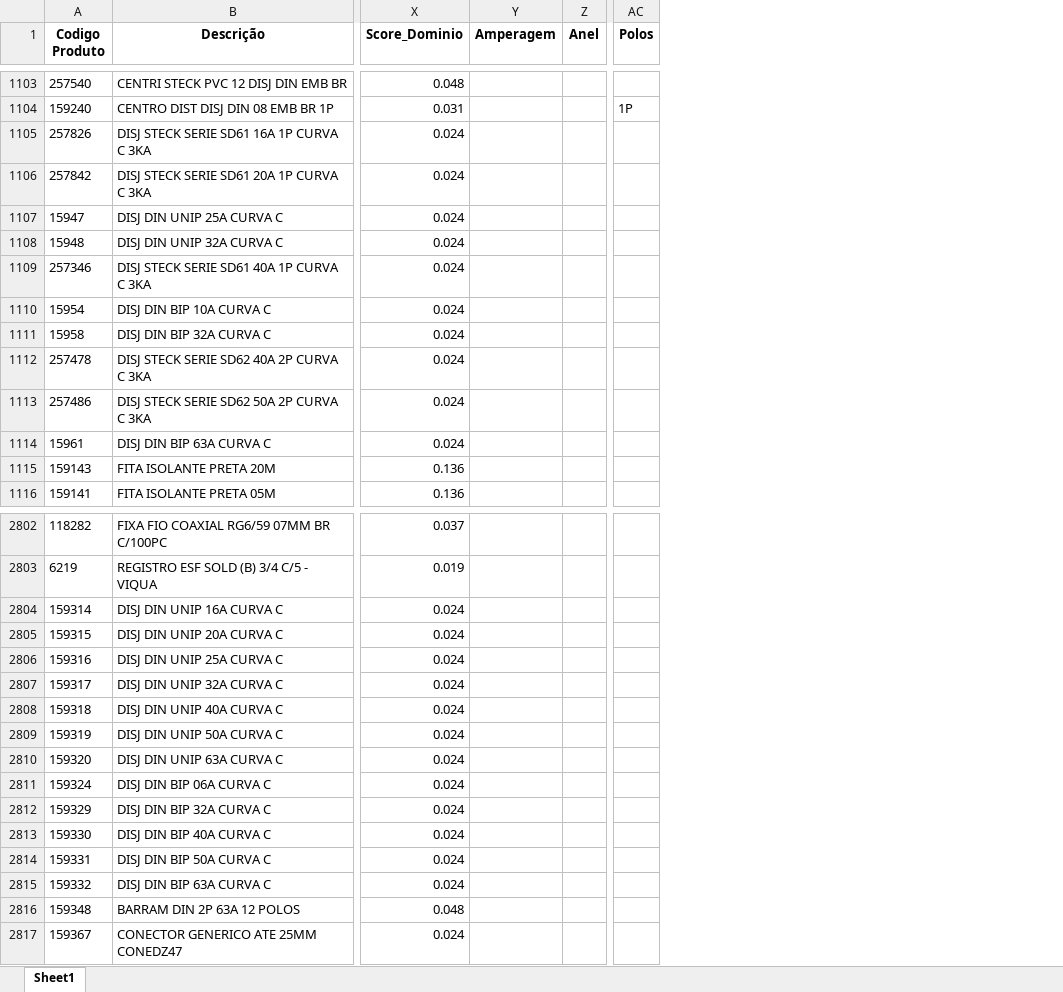
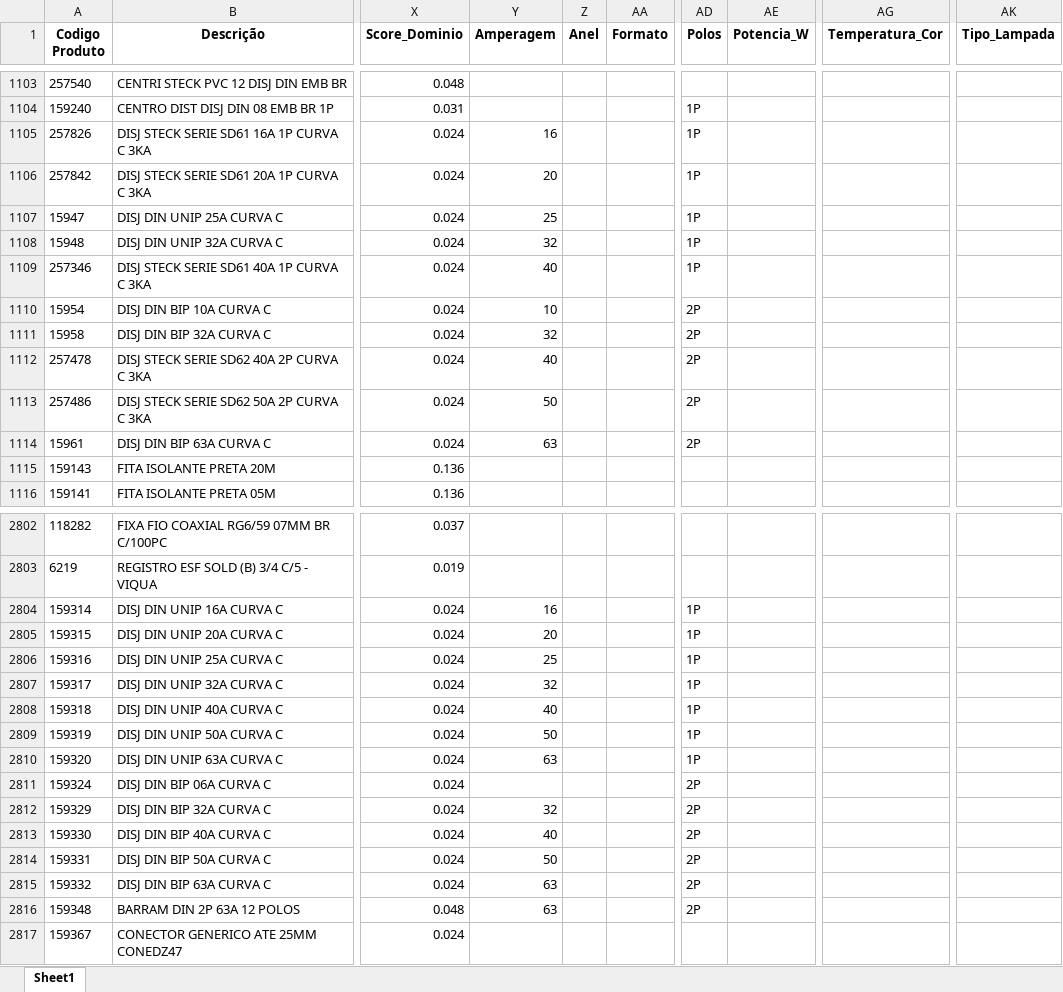
Before and after one commit to Lucas-Fernandes-Silva/auto_shopee, an Excel workbook: planilhas/outputs/Produtos_Classificados.xlsx, sheet Sheet1, drawn as a sheet; only a part is shown, gaps mark what is left out; values as stored, in another font and other column widths than the file's, no borders; addresses are those after the commit; the diff covers the shown part only; the diff names each change by its address in the sheet, - before the commit and + after, or states it on an @@ line.

Commit message:
formato

```diff
--- a/planilhas/outputs/Produtos_Classificados.xlsx (sheet Sheet1)
+++ b/planilhas/outputs/Produtos_Classificados.xlsx (sheet Sheet1)
+column AA (Formato), empty
+column AE (Potencia_W), empty
+column AG (Temperatura_Cor), empty
+column AK (Tipo_Lampada), empty
-Y1105 (Amperagem): (empty)
+Y1105 (Amperagem): 16
-AD1105:AD1109 (Polos): (empty)
+AD1105:AD1109 (Polos): 1P
-Y1106 (Amperagem): (empty)
+Y1106 (Amperagem): 20
-Y1107 (Amperagem): (empty)
+Y1107 (Amperagem): 25
-Y1108 (Amperagem): (empty)
+Y1108 (Amperagem): 32
-Y1109 (Amperagem): (empty)
+Y1109 (Amperagem): 40
-Y1110 (Amperagem): (empty)
+Y1110 (Amperagem): 10
-AD1110:AD1114 (Polos): (empty)
+AD1110:AD1114 (Polos): 2P
-Y1111 (Amperagem): (empty)
+Y1111 (Amperagem): 32
-Y1112 (Amperagem): (empty)
+Y1112 (Amperagem): 40
-Y1113 (Amperagem): (empty)
+Y1113 (Amperagem): 50
-Y1114 (Amperagem): (empty)
+Y1114 (Amperagem): 63
-Y2804 (Amperagem): (empty)
+Y2804 (Amperagem): 16
-AD2804:AD2810 (Polos): (empty)
+AD2804:AD2810 (Polos): 1P
-Y2805 (Amperagem): (empty)
+Y2805 (Amperagem): 20
-Y2806 (Amperagem): (empty)
+Y2806 (Amperagem): 25
-Y2807 (Amperagem): (empty)
+Y2807 (Amperagem): 32
-Y2808 (Amperagem): (empty)
+Y2808 (Amperagem): 40
-Y2809 (Amperagem): (empty)
+Y2809 (Amperagem): 50
-Y2810 (Amperagem): (empty)
+Y2810 (Amperagem): 63
-AD2811:AD2816 (Polos): (empty)
+AD2811:AD2816 (Polos): 2P
-Y2812 (Amperagem): (empty)
+Y2812 (Amperagem): 32
-Y2813 (Amperagem): (empty)
+Y2813 (Amperagem): 40
-Y2814 (Amperagem): (empty)
+Y2814 (Amperagem): 50
-Y2815:Y2816 (Amperagem): (empty)
+Y2815:Y2816 (Amperagem): 63
```
Also changed, not shown: 131 edited cells elsewhere in this sheet, planilhas/outputs/Relatorio_Dominios_Ambiguos.xlsx, 2 other files.
